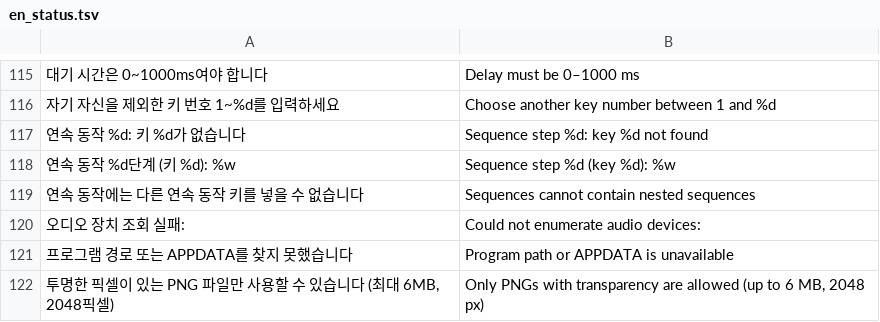
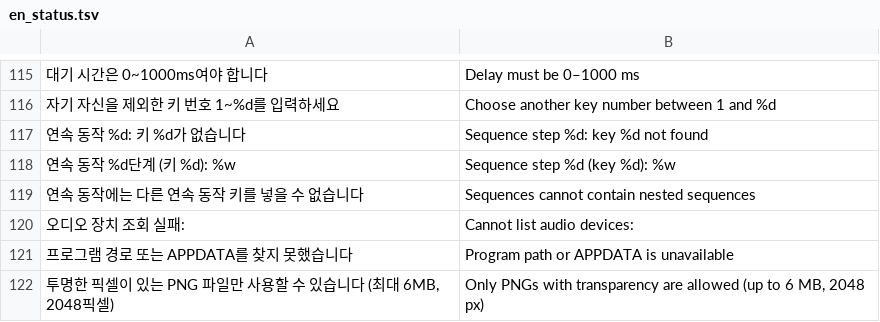
Before and after one commit to neoartmin/pulsenote-deck, a TSV file: tools/locales/en_status.tsv, drawn as a sheet; only a part is shown, gaps mark what is left out; the diff names each change by its address in the sheet, - before the commit and + after, or states it on an @@ line.

Commit message:
Resolve duplicate audio-device error translation consistently

```diff
--- a/tools/locales/en_status.tsv
+++ b/tools/locales/en_status.tsv
-B120: Could not enumerate audio devices:
+B120: Cannot list audio devices:
```
